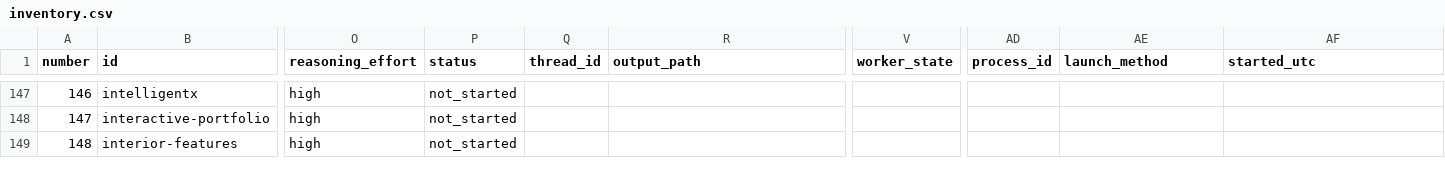
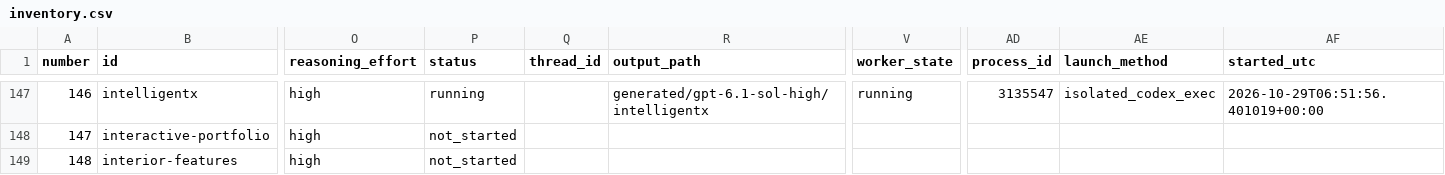
Before and after one commit to radish40/MotionSites, a CSV file: docs/gpt-6.1-sol-high/inventory.csv, drawn as a sheet; only a part is shown, gaps mark what is left out; the diff covers the shown part only; the diff names each change by its address in the sheet, - before the commit and + after, or states it on an @@ line.

```diff
--- a/docs/gpt-6.1-sol-high/inventory.csv
+++ b/docs/gpt-6.1-sol-high/inventory.csv
-P147 (status): not_started
+P147 (status): running
-R147 (output_path): (empty)
+R147 (output_path): generated/gpt-6.1-sol-high/intelligentx
-V147 (worker_state): (empty)
+V147 (worker_state): running
-AD147 (process_id): (empty)
+AD147 (process_id): 3135547
-AE147 (launch_method): (empty)
+AE147 (launch_method): isolated_codex_exec
-AF147 (started_utc): (empty)
+AF147 (started_utc): 2026-10-29T06:51:56.401019+00:00
```
Also changed, not shown: 35 edited cells elsewhere in this file, 4 other files.
